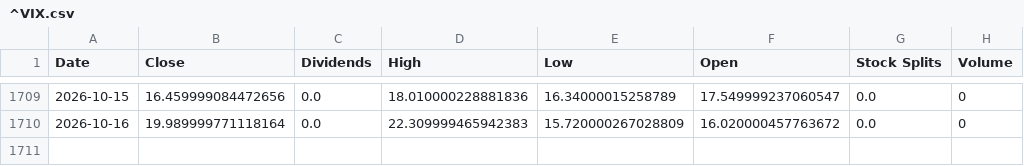
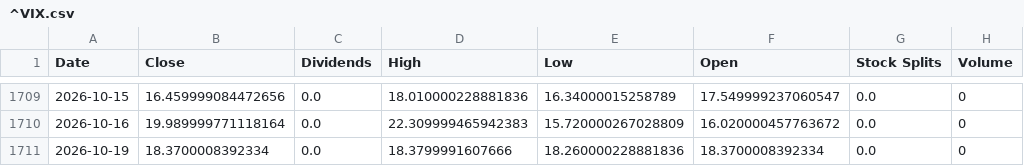
Before and after one commit to xunxuntj/US_Stock_Trading_Signal_Dashboard, a CSV file: data/^VIX.csv, drawn as a sheet; only a part is shown, gaps mark what is left out.

```diff
--- a/data/^VIX.csv
+++ b/data/^VIX.csv
@@ -1710 +1710,2 @@ Date,Close,Dividends,High,Low,Open,Stock Splits,Volume
 2026-10-16,19.989999771118164,0.0,22.309999465942383,15.720000267028809,16.020000457763672,0.0,0
+2026-10-19,18.3700008392334,0.0,18.3799991607666,18.260000228881836,18.3700008392334,0.0,0
```
Also changed, not shown: data/QQQ.csv, data/QUAL.csv, 15 other files.
